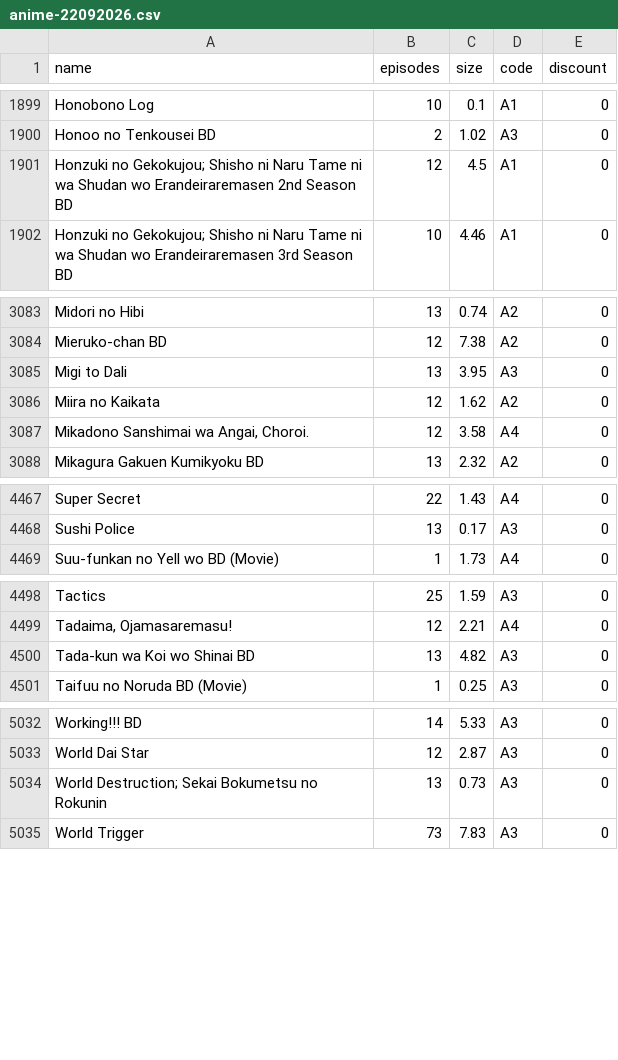
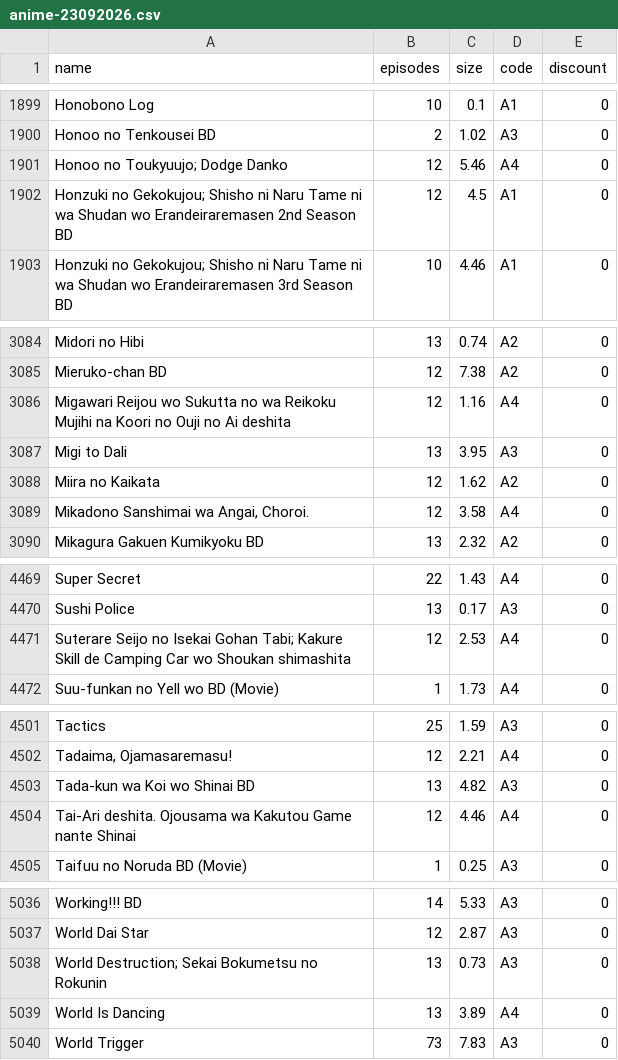
Before and after one commit to Tofan02/anime_store, a CSV file: data/anime-23092026.csv (was data/anime-22092026.csv), drawn as a sheet; only a part is shown, gaps mark what is left out; the diff names each change by its address in the sheet, - before the commit and + after, or states it on an @@ line.

Commit message:
Update Anime Baru

```diff
--- a/data/anime-22092026.csv
+++ b/data/anime-23092026.csv
+row 1901: Honoo no Toukyuujo; Dodge Danko | 12 | 5.46 | A4 | 0
+row 3086: Migawari Reijou wo Sukutta no wa Reikoku Mujihi na Koori no Ouji no Ai deshita | 12 | 1.16 | A4 | 0
+row 4471: Suterare Seijo no Isekai Gohan Tabi; Kakure Skill de Camping Car wo Shoukan shimashita | 12 | 2.53 | A4 | 0
+row 4504: Tai-Ari deshita. Ojousama wa Kakutou Game nante Shinai | 12 | 4.46 | A4 | 0
+row 5039: World Is Dancing | 13 | 3.89 | A4 | 0
```
Also changed, not shown: 1 other file.
